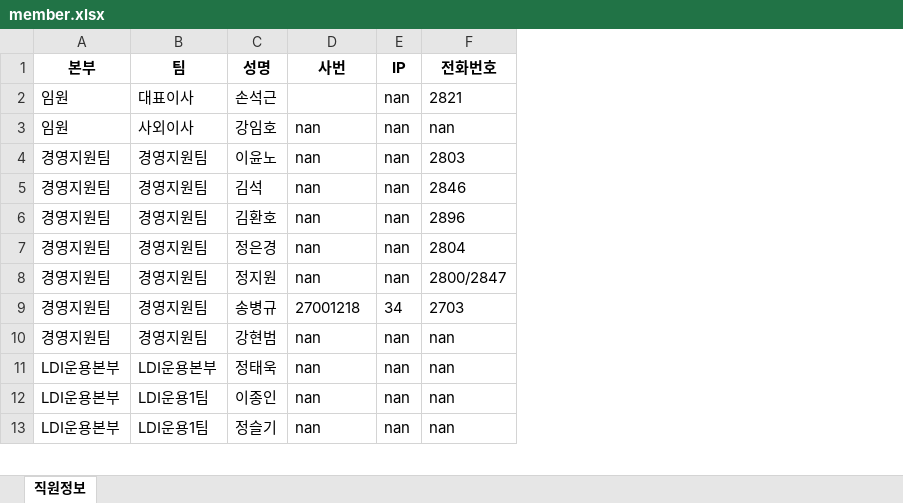
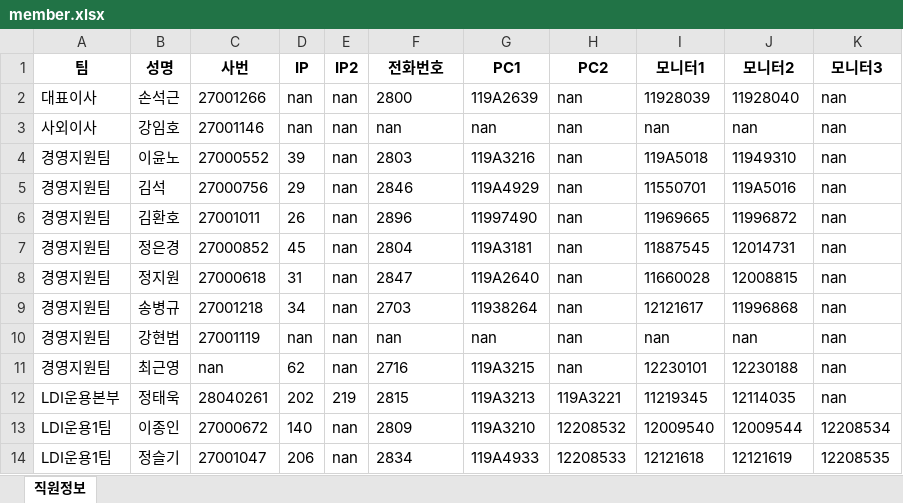
Before and after one commit to ainesof/study_python, an Excel workbook: webproject1/app/static/setting/member.xlsx, sheet 직원정보, drawn as a sheet; only a part is shown; values as stored, in another font and other column widths than the file's, no borders; removed rows and columns are numbered as before the commit, all else as after; the diff covers the shown part only; the diff names each change by its address in the sheet, - before the commit and + after, or states it on an @@ line.

```diff
--- a/webproject1/app/static/setting/member.xlsx (sheet 직원정보)
+++ b/webproject1/app/static/setting/member.xlsx (sheet 직원정보)
-column A (본부), rows 2-13: 임원 | 임원 | 경영지원팀 | 경영지원팀 | 경영지원팀 | 경영지원팀 | 경영지원팀 | 경영지원팀 | 경영지원팀 | LDI운용본부 | LDI운용본부 | LDI운용본부
+column E (IP2), rows 2-10: all nan; rows 12-14: 219 | nan | nan
+column G (PC1), rows 2-10: 119A2639 | nan | 119A3216 | 119A4929 | 11997490 | 119A3181 | 119A2640 | 11938264 | nan; rows 12-14: 119A3213 | 119A3210 | 119A4933
+column H (PC2), rows 2-10: all nan; rows 12-14: 119A3221 | 12208532 | 12208533
+column I (모니터1), rows 2-10: 11928039 | nan | 119A5018 | 11550701 | 11969665 | 11887545 | 11660028 | 12121617 | nan; rows 12-14: 11219345 | 12009540 | 12121618
+column J (모니터2), rows 2-10: 11928040 | nan | 11949310 | 119A5016 | 11996872 | 12014731 | 12008815 | 11996868 | nan; rows 12-14: 12114035 | 12009544 | 12121619
+column K (모니터3), rows 2-10: all nan; rows 12-14: nan | 12208534 | 12208535
-C2 (사번): (empty)
+C2 (사번): 27001266
-F2 (전화번호): 2821
+F2 (전화번호): 2800
-C3 (사번): nan
+C3 (사번): 27001146
-C4 (사번): nan
+C4 (사번): 27000552
-D4 (IP): nan
+D4 (IP): 39
-C5 (사번): nan
+C5 (사번): 27000756
-D5 (IP): nan
+D5 (IP): 29
-C6 (사번): nan
+C6 (사번): 27001011
-D6 (IP): nan
+D6 (IP): 26
-C7 (사번): nan
+C7 (사번): 27000852
-D7 (IP): nan
+D7 (IP): 45
-C8 (사번): nan
+C8 (사번): 27000618
-D8 (IP): nan
+D8 (IP): 31
-F8 (전화번호): 2800/2847
+F8 (전화번호): 2847
-C10 (사번): nan
+C10 (사번): 27001119
+row 11: 경영지원팀 | 최근영 | nan | 62 | nan | 2716 | 119A3215 | nan | 12230101 | 12230188 | nan
-C12 (사번): nan
+C12 (사번): 28040261
-D12 (IP): nan
+D12 (IP): 202
-F12 (전화번호): nan
+F12 (전화번호): 2815
-C13 (사번): nan
+C13 (사번): 27000672
-D13 (IP): nan
+D13 (IP): 140
-F13 (전화번호): nan
+F13 (전화번호): 2809
-C14 (사번): nan
+C14 (사번): 27001047
-D14 (IP): nan
+D14 (IP): 206
-F14 (전화번호): nan
+F14 (전화번호): 2834
```
Also changed, not shown: 75 added rows, 65 removed rows, 9 moved rows and 15 edited cells elsewhere in this sheet, webproject1/app/static/setting/card.xlsx, webproject1/app/static/setting/member_bak.xlsx, 5 other files.
